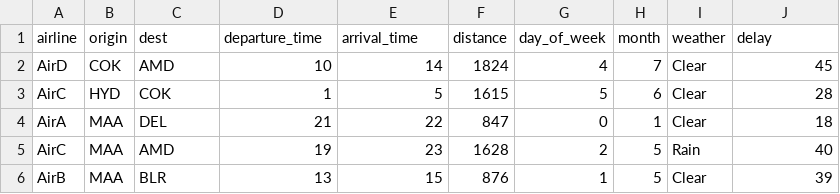
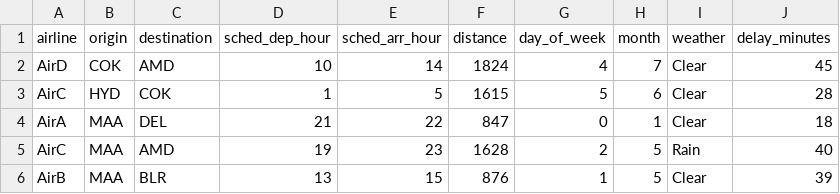
Before and after one commit to nr1718/FlightDelayApp, a CSV file: flight_delay_data.csv, drawn as a sheet; only a part is shown.

```diff
--- a/flight_delay_data.csv
+++ b/flight_delay_data.csv
@@ -1,2 +1,2 @@
-airline,origin,dest,departure_time,arrival_time,distance,day_of_week,month,weather,delay
+airline,origin,destination,sched_dep_hour,sched_arr_hour,distance,day_of_week,month,weather,delay_minutes
 AirD,COK,AMD,10,14,1824,4,7,Clear,45
```
Also changed, not shown: 11 other files.
